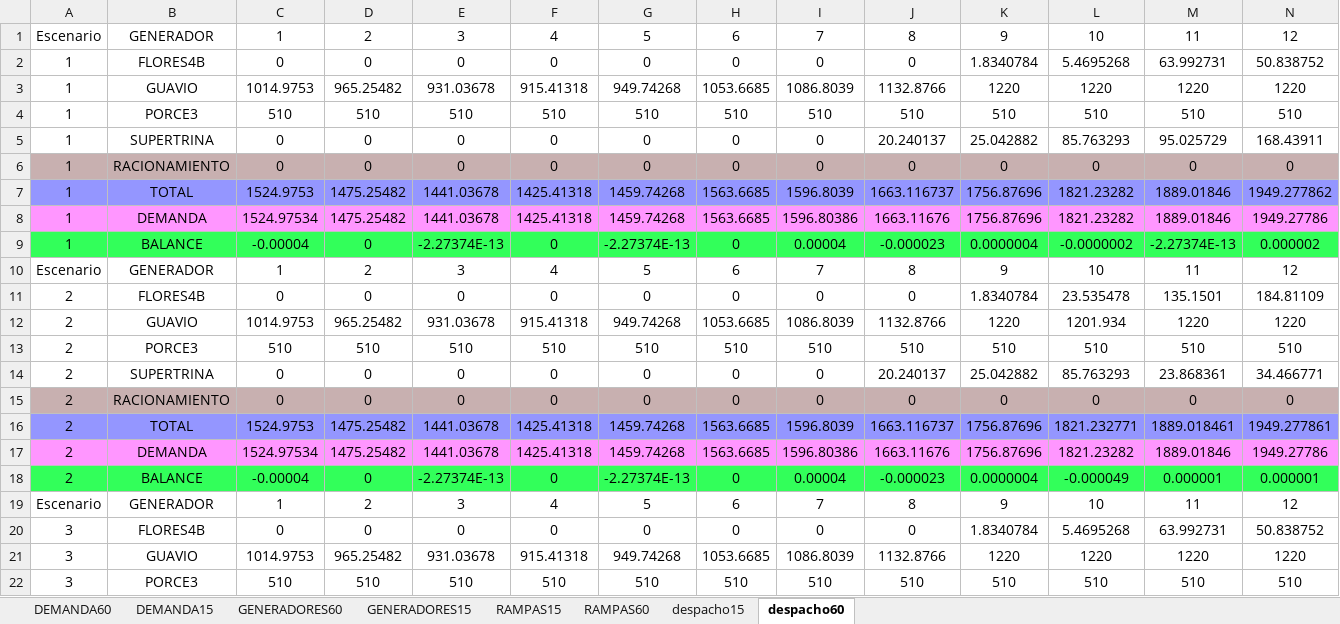
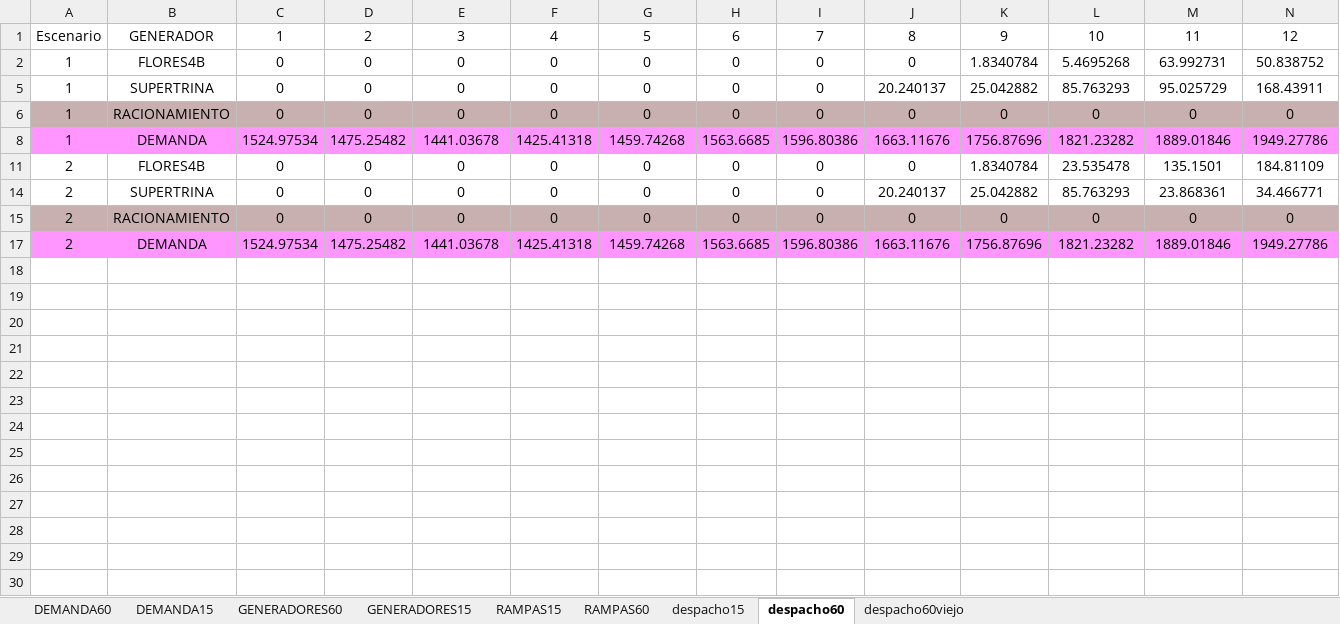
Before and after one commit to Xa4Mend/DespachoIntradiario, an Excel workbook: despacho.xlsx, sheet despacho60, drawn as a sheet; only a part is shown; values as stored, in another font and other column widths than the file's, no borders; table styles not drawn; rows hold the shown columns only; the diff covers the shown part only; the diff names each change by its address in the sheet, - before the commit and + after, or states it on an @@ line.

```diff
--- a/despacho.xlsx (sheet despacho60)
+++ b/despacho.xlsx (sheet despacho60)
+sheet tab: despacho60viejo
@@ row 3 hidden: 1 | GUAVIO | 1014.9753 | 965.25482 | 931.03678 | 915.41318 | 949.74268 | 1053.6685 | 1086.8039 | 1132.8766 | 1220 | 1220 | 1220 | 1220 @@
@@ row 4 hidden: 1 | PORCE3 | 510 | 510 | 510 | 510 | 510 | 510 | 510 | 510 | 510 | 510 | 510 | 510 @@
@@ row 7 hidden: 1 | TOTAL | 1524.9753 | 1475.25482 | 1441.03678 | 1425.41318 | 1459.74268 | 1563.6685 | 1596.8039 | 1663.116737 | 1756.87696 | 1821.23282 | 1889.01846 | 1949.277862 @@
@@ row 9 hidden: 1 | BALANCE | -0.00004 | 0 | -2.27374E-13 | 0 | -2.27374E-13 | 0 | 0.00004 | -0.000023 | 0.0000004 | -0.0000002 | -2.27374E-13 | 0.000002 @@
@@ row 10 hidden: Escenario | GENERADOR | 1 | 2 | 3 | 4 | 5 | 6 | 7 | 8 | 9 | 10 | 11 | 12 @@
@@ row 12 hidden: 2 | GUAVIO | 1014.9753 | 965.25482 | 931.03678 | 915.41318 | 949.74268 | 1053.6685 | 1086.8039 | 1132.8766 | 1220 | 1201.934 | 1220 | 1220 @@
@@ row 13 hidden: 2 | PORCE3 | 510 | 510 | 510 | 510 | 510 | 510 | 510 | 510 | 510 | 510 | 510 | 510 @@
@@ row 16 hidden: 2 | TOTAL | 1524.9753 | 1475.25482 | 1441.03678 | 1425.41318 | 1459.74268 | 1563.6685 | 1596.8039 | 1663.116737 | 1756.87696 | 1821.232771 | 1889.018461 | 1949.277861 @@
@@ row 18 hidden: 2 | BALANCE | -0.00004 | 0 | -2.27374E-13 | 0 | -2.27374E-13 | 0 | 0.00004 | -0.000023 | 0.0000004 | -0.000049 | 0.000001 | 0.000001 @@
@@ row 19 hidden: Escenario | GENERADOR | 1 | 2 | 3 | 4 | 5 | 6 | 7 | 8 | 9 | 10 | 11 | 12 @@
@@ row 20 hidden: 3 | FLORES4B | 0 | 0 | 0 | 0 | 0 | 0 | 0 | 0 | 1.8340784 | 5.4695268 | 63.992731 | 50.838752 @@
@@ row 21 hidden: 3 | GUAVIO | 1014.9753 | 965.25482 | 931.03678 | 915.41318 | 949.74268 | 1053.6685 | 1086.8039 | 1132.8766 | 1220 | 1220 | 1220 | 1220 @@
@@ row 22 hidden: 3 | PORCE3 | 510 | 510 | 510 | 510 | 510 | 510 | 510 | 510 | 510 | 510 | 510 | 510 @@
```
Also changed, not shown: 14 hidden or unhidden rows elsewhere in this sheet, sheet RAMPAS60, 4 other files.
